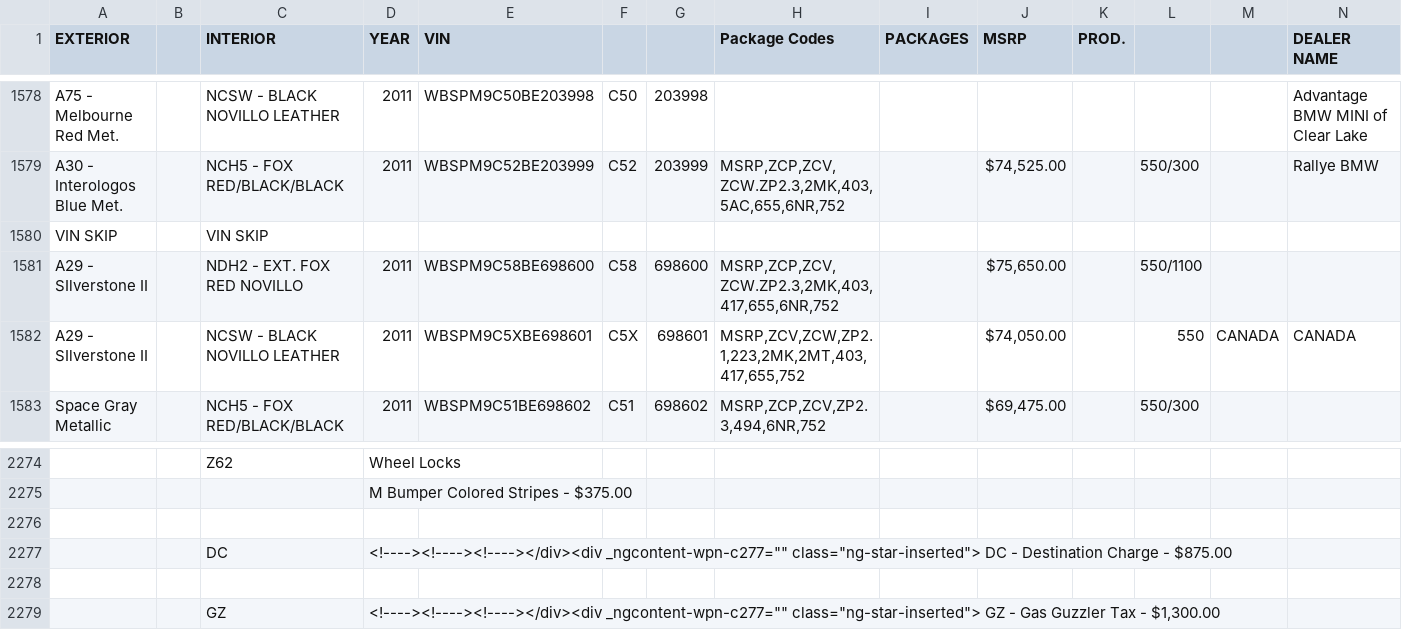
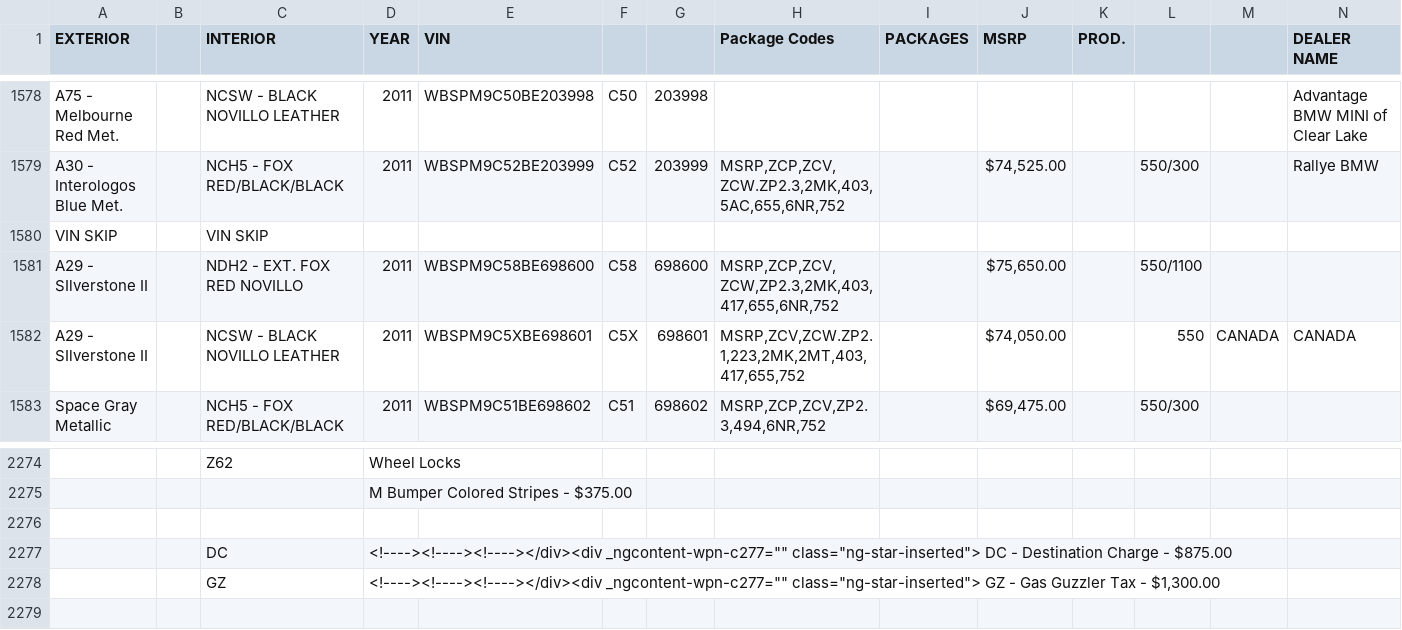
Before and after one commit to Sman19/Functioning-Website, a CSV file: main.csv, drawn as a sheet; only a part is shown, gaps mark what is left out; rows hold the shown columns only; the diff names each change by its address in the sheet, - before the commit and + after, or states it on an @@ line.

Commit message:
Add files via upload

```diff
--- a/main.csv
+++ b/main.csv
-H1581 (Package Codes): MSRP,ZCP,ZCV,ZCW.ZP2.3,2MK,403,417,655,6NR,752
+H1581 (Package Codes): MSRP,ZCP,ZCV,ZCW,ZP2.3,2MK,403,417,655,6NR,752
-H1582 (Package Codes): MSRP,ZCV,ZCW,ZP2.1,223,2MK,2MT,403,417,655,752
+H1582 (Package Codes): MSRP,ZCV,ZCW.ZP2.1,223,2MK,2MT,403,417,655,752
-row 2278: (empty)
```
